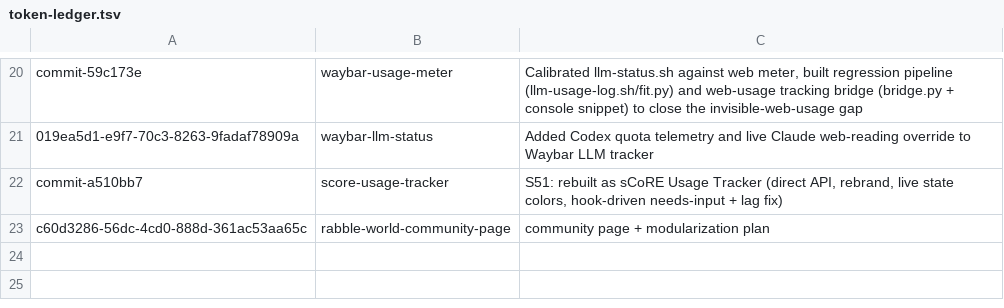
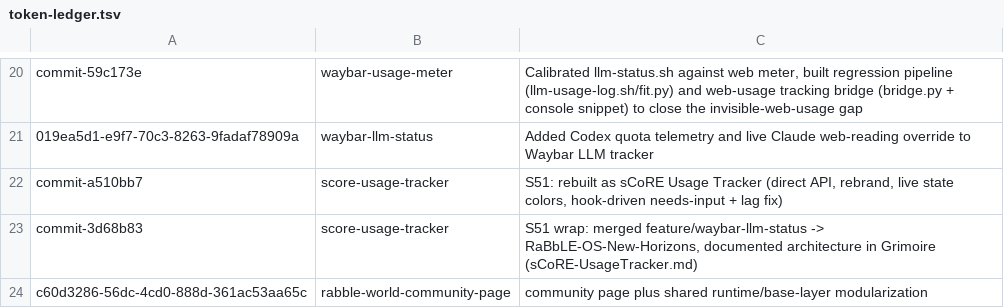
Before and after one commit to RaBbLE-Collective/RaBbLE-Grimoire, a TSV file: log/token-ledger.tsv, drawn as a sheet; only a part is shown, gaps mark what is left out.

Commit message:
transcribe ~ grimoire >> session 53 modularization log for world aether and nebula // %SESSION_53%

```diff
--- a/log/token-ledger.tsv
+++ b/log/token-ledger.tsv
@@ -22,2 +22,3 @@ commit-59c173e	waybar-usage-meter	Calibrated llm-status.sh against web meter, bu
 commit-a510bb7	score-usage-tracker	S51: rebuilt as sCoRE Usage Tracker (direct API, rebrand, live state colors, hook-driven needs-input + lag fix)
-c60d3286-56dc-4cd0-888d-361ac53aa65c	rabble-world-community-page	community page + modularization plan
+commit-3d68b83	score-usage-tracker	S51 wrap: merged feature/waybar-llm-status -> RaBbLE-OS-New-Horizons, documented architecture in Grimoire (sCoRE-UsageTracker.md)
+c60d3286-56dc-4cd0-888d-361ac53aa65c	rabble-world-community-page	community page plus shared runtime/base-layer modularization
```
Also changed, not shown: 1 other file.
